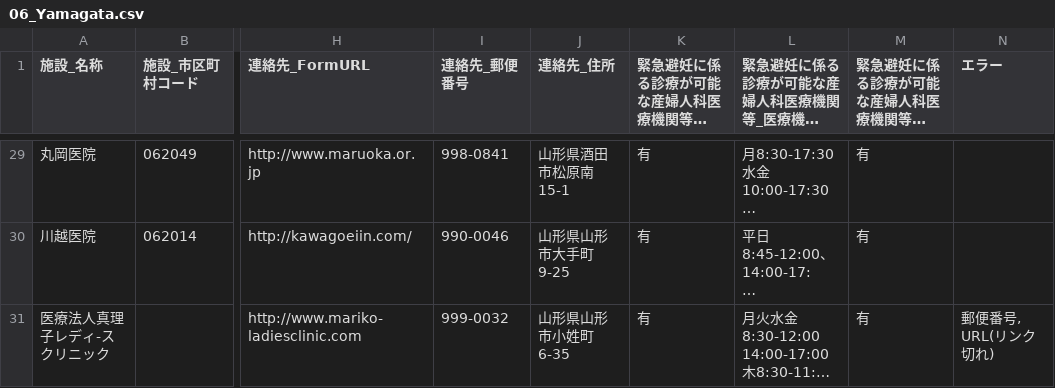
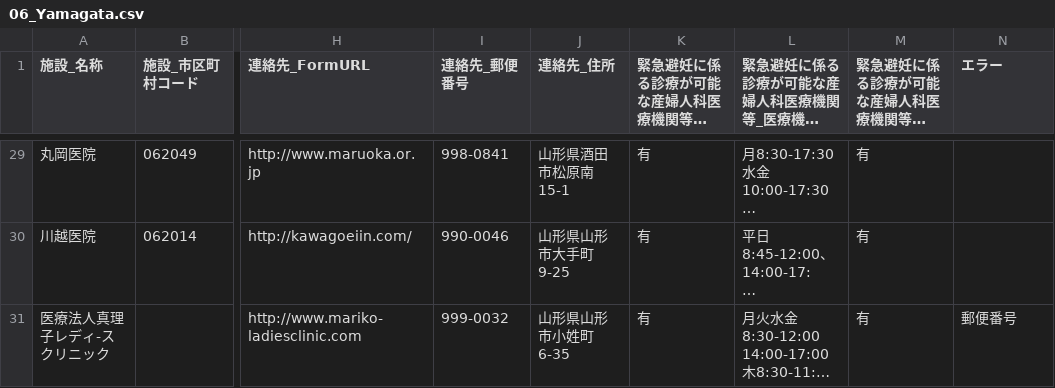
Before and after one commit to hello112334/opendata-pdf-to-csv, a CSV file: output_files/06_Yamagata.csv, drawn as a sheet; only a part is shown, gaps mark what is left out; long unchanged cells end in …; the diff names each change by its address in the sheet, - before the commit and + after, or states it on an @@ line.

```diff
--- a/output_files/06_Yamagata.csv
+++ b/output_files/06_Yamagata.csv
-N31 (エラー): 郵便番号, URL(リンク切れ)
+N31 (エラー): 郵便番号
```
Also changed, not shown: output_files/01_Hokkaido.csv, output_files/13_Tokyo.csv, 4 other files.
